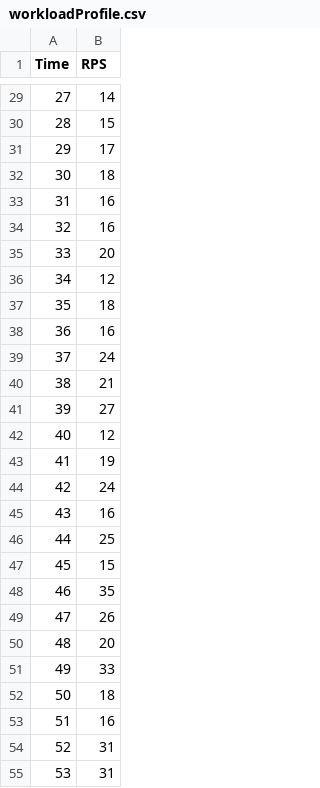
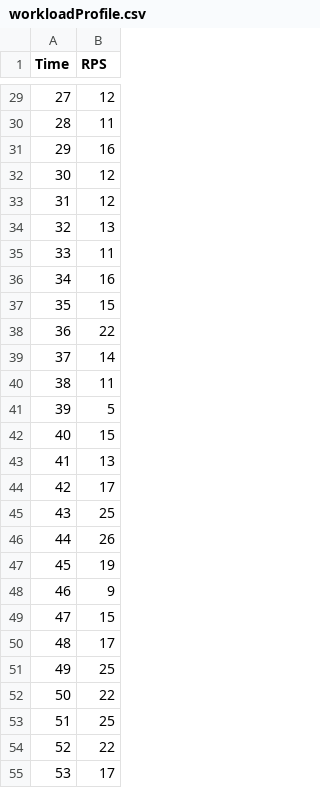
Before and after one commit to FedericoMansutti/Serverless-Scaling-with-Deep-Reinforcement-Learning, a CSV file: JMeter/workloadProfile.csv, drawn as a sheet; only a part is shown, gaps mark what is left out; the diff covers the shown part only.

```diff
--- a/JMeter/workloadProfile.csv
+++ b/JMeter/workloadProfile.csv
@@ -29,27 +29,27 @@ Time;RPS
-27;14
-28;15
-29;17
-30;18
-31;16
-32;16
-33;20
-34;12
-35;18
-36;16
-37;24
-38;21
-39;27
-40;12
-41;19
-42;24
-43;16
-44;25
-45;15
-46;35
-47;26
-48;20
-49;33
-50;18
-51;16
-52;31
-53;31
+27;12
+28;11
+29;16
+30;12
+31;12
+32;13
+33;11
+34;16
+35;15
+36;22
+37;14
+38;11
+39;5
+40;15
+41;13
+42;17
+43;25
+44;26
+45;19
+46;9
+47;15
+48;17
+49;25
+50;22
+51;25
+52;22
+53;17
```
Also changed, not shown: 152 edited cells elsewhere in this file, 7 other files.
